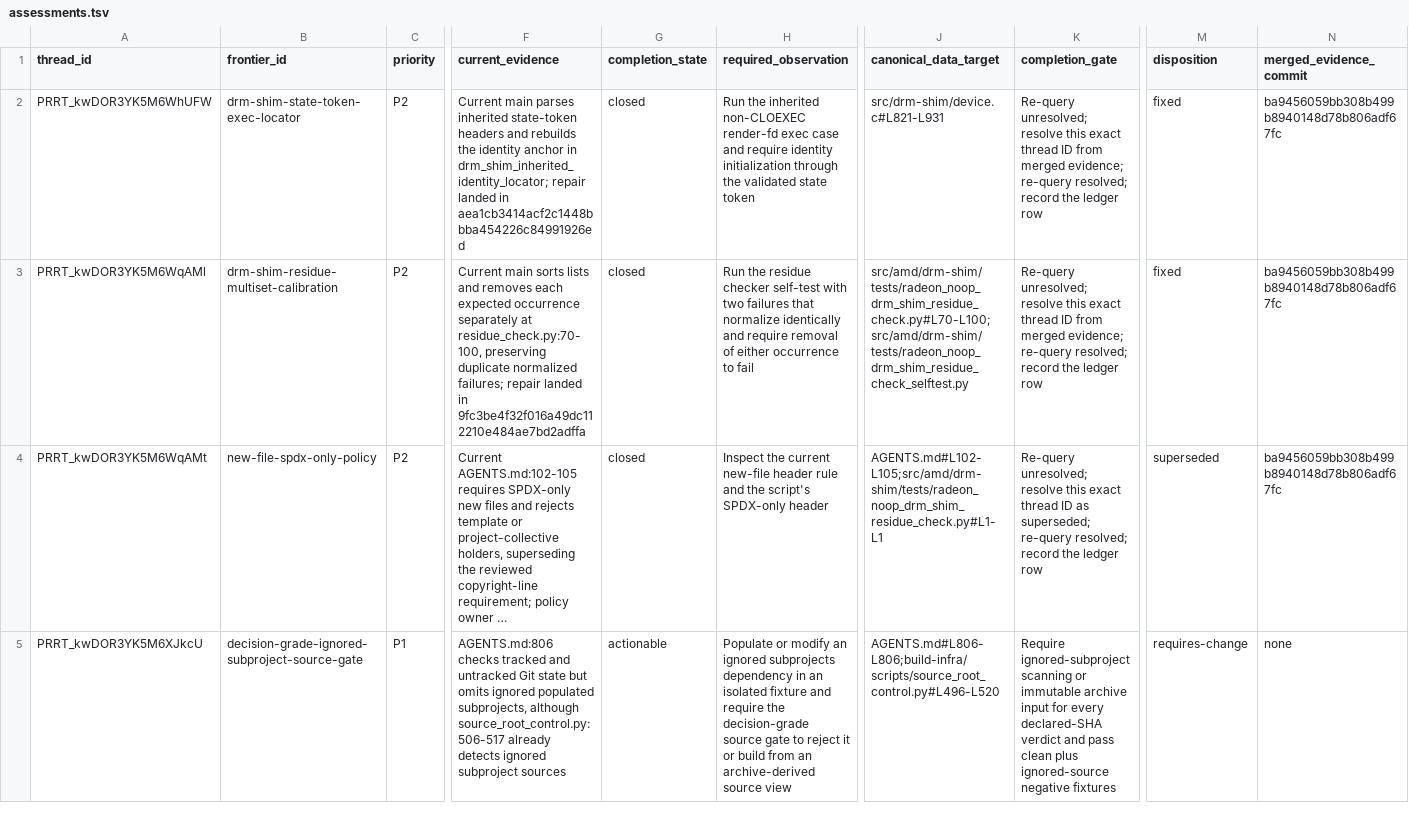
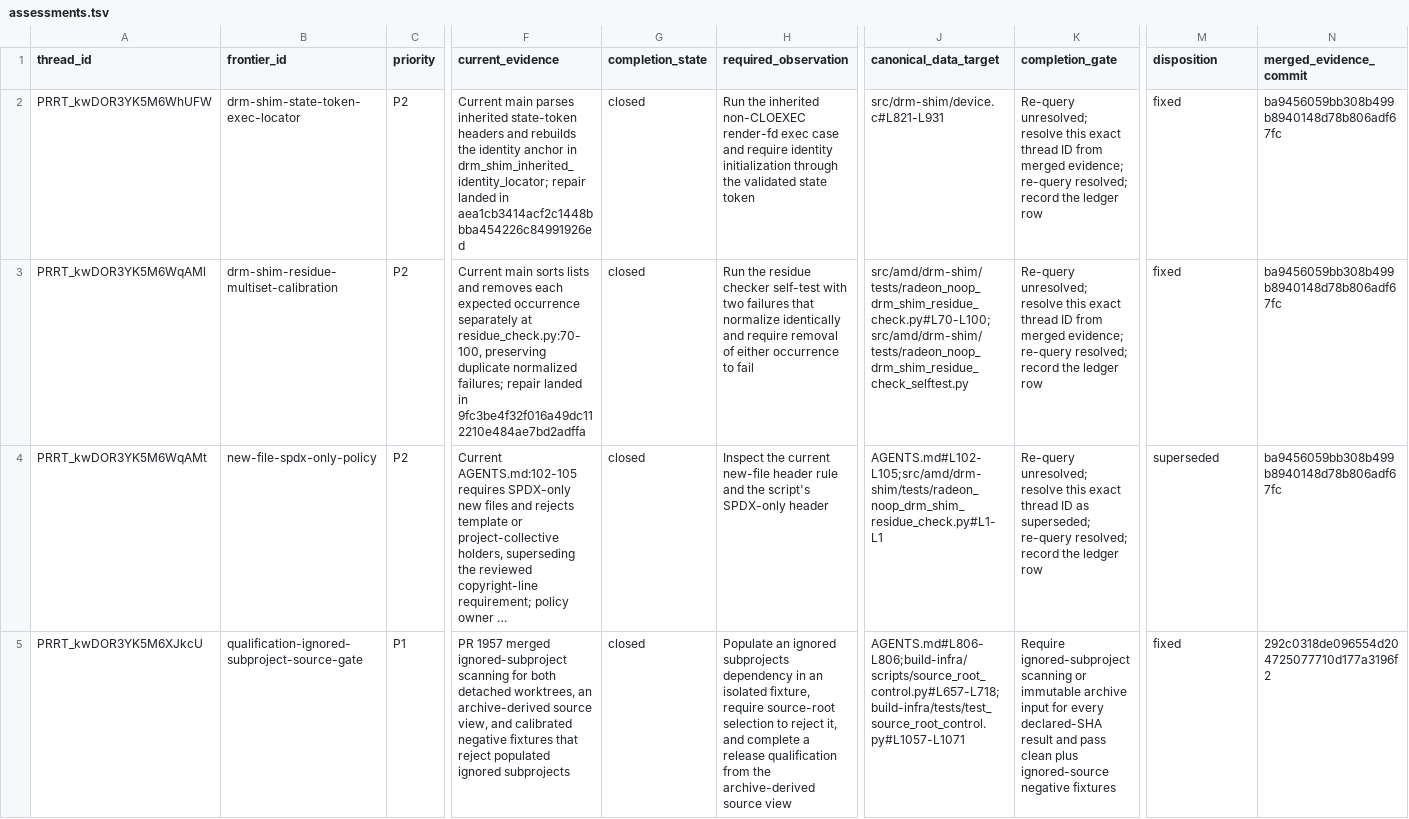
Before and after one commit to Oichkatzelesfrettschen/mesa-26-gororoba, a TSV file: build-infra/docs/review-thread-classifications/merged-thread-frontier-after-WhUFS/assessments.tsv, drawn as a sheet; only a part is shown, gaps mark what is left out; long unchanged cells end in …; the diff covers the shown part only; the diff names each change by its address in the sheet, - before the commit and + after, or states it on an @@ line.

```diff
--- a/build-infra/docs/review-thread-classifications/merged-thread-frontier-after-WhUFS/assessments.tsv
+++ b/build-infra/docs/review-thread-classifications/merged-thread-frontier-after-WhUFS/assessments.tsv
-B5 (frontier_id): decision-grade-ignored-subproject-source-gate
+B5 (frontier_id): qualification-ignored-subproject-source-gate
-F5 (current_evidence): AGENTS.md:806 checks tracked and untracked Git state but omits ignored populated subprojects, although source_root_control.py:506-517 already detects ignored subproject sources
+F5 (current_evidence): PR 1957 merged ignored-subproject scanning for both detached worktrees, an archive-derived source view, and calibrated negative fixtures that reject populated ignored subprojects
-G5 (completion_state): actionable
+G5 (completion_state): closed
-H5 (required_observation): Populate or modify an ignored subprojects dependency in an isolated fixture and require the decision-grade source gate to reject it or build from an archive-derived source…
+H5 (required_observation): Populate an ignored subprojects dependency in an isolated fixture, require source-root selection to reject it, and complete a release qualification from the archive-derived source…
-J5 (canonical_data_target): AGENTS.md#L806-L806;build-infra/scripts/source_root_control.py#L496-L520
+J5 (canonical_data_target): AGENTS.md#L806-L806;build-infra/scripts/source_root_control.py#L657-L718;build-infra/tests/test_source_root_control.py#L1057-L1071
-K5 (completion_gate): …every declared-SHA verdict and pass…
+K5 (completion_gate): …every declared-SHA result and pass…
-M5 (disposition): requires-change
+M5 (disposition): fixed
-N5 (merged_evidence_commit): none
+N5 (merged_evidence_commit): 292c0318de096554d204725077710d177a3196f2
```
Also changed, not shown: 9 edited cells elsewhere in this file, build-infra/docs/review-thread-classifications/merged-thread-frontier-after-WhUFS/resolution-ledger.tsv, 5 other files.
